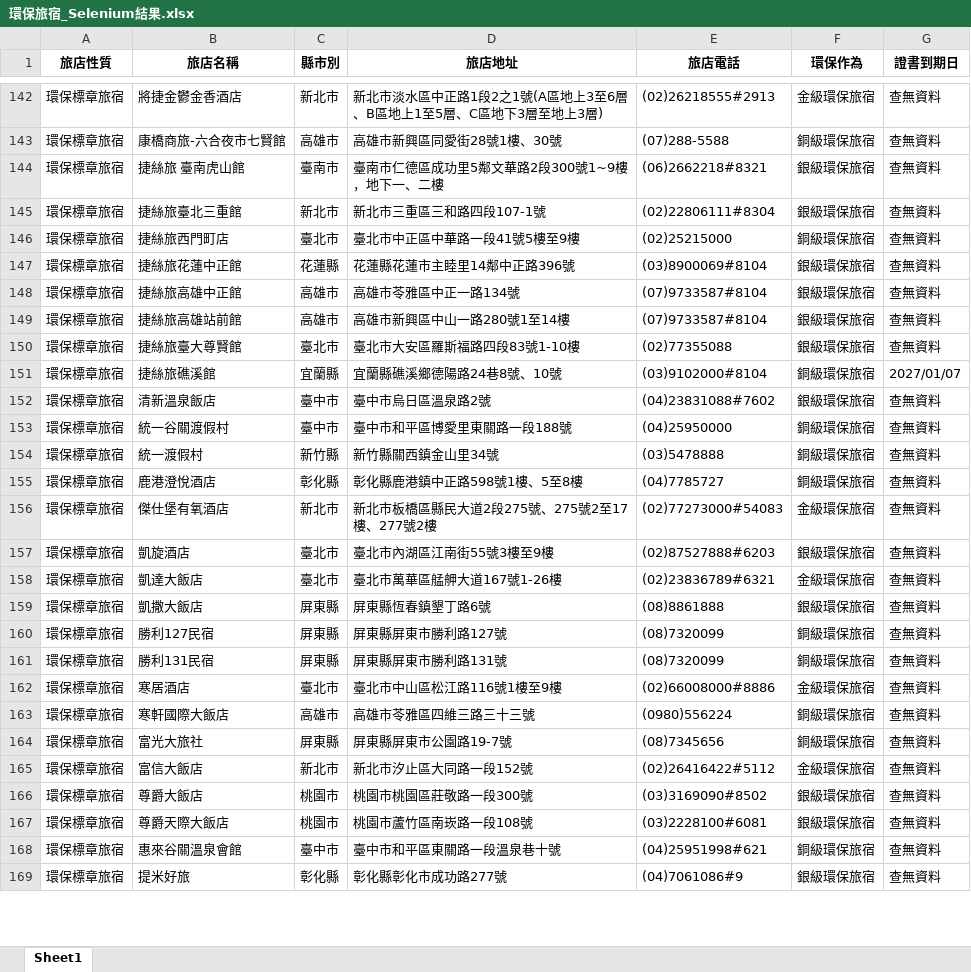
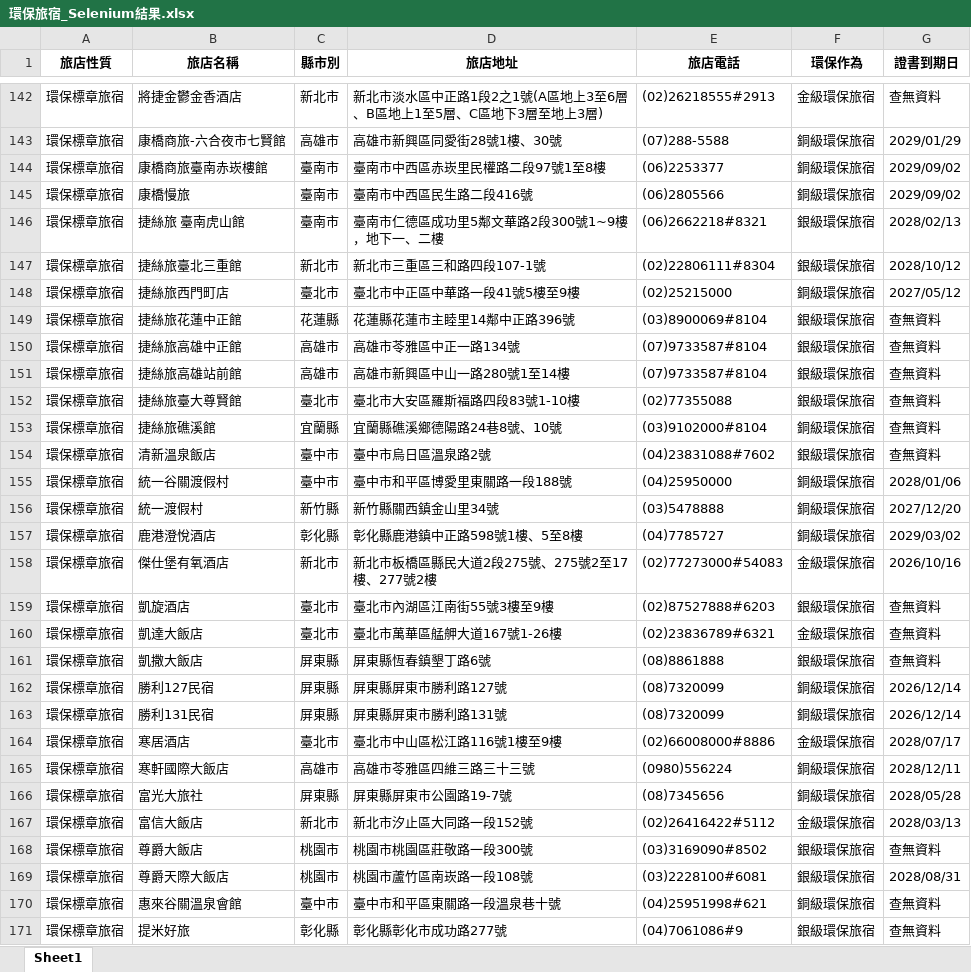
Before and after one commit to SealevelKID/greenlife, an Excel workbook: 環保旅宿_Selenium結果.xlsx, sheet Sheet1, drawn as a sheet; only a part is shown, gaps mark what is left out; values as stored, in another font and other column widths than the file's, no borders; addresses are those after the commit; the diff covers the shown part only; the diff names each change by its address in the sheet, - before the commit and + after, or states it on an @@ line.

```diff
--- a/環保旅宿_Selenium結果.xlsx (sheet Sheet1)
+++ b/環保旅宿_Selenium結果.xlsx (sheet Sheet1)
-G143 (證書到期日): 查無資料
+G143 (證書到期日): 2029/01/29
+row 144: 環保標章旅宿 | 康橋商旅臺南赤崁樓館 | 臺南市 | 臺南市中西區赤崁里民權路二段97號1至8樓 | (06)2253377 | 銅級環保旅宿 | 2029/09/02
+row 145: 環保標章旅宿 | 康橋慢旅 | 臺南市 | 臺南市中西區民生路二段416號 | (06)2805566 | 銅級環保旅宿 | 2029/09/02
-G146 (證書到期日): 查無資料
+G146 (證書到期日): 2028/02/13
-G147 (證書到期日): 查無資料
+G147 (證書到期日): 2028/10/12
-G148 (證書到期日): 查無資料
+G148 (證書到期日): 2027/05/12
-G153 (證書到期日): 2027/01/07
+G153 (證書到期日): 查無資料
-G155 (證書到期日): 查無資料
+G155 (證書到期日): 2028/01/06
-G156 (證書到期日): 查無資料
+G156 (證書到期日): 2027/12/20
-G157 (證書到期日): 查無資料
+G157 (證書到期日): 2029/03/02
-G158 (證書到期日): 查無資料
+G158 (證書到期日): 2026/10/16
-G162:G163 (證書到期日): 查無資料
+G162:G163 (證書到期日): 2026/12/14
-G164 (證書到期日): 查無資料
+G164 (證書到期日): 2028/07/17
-G165 (證書到期日): 查無資料
+G165 (證書到期日): 2028/12/11
-G166 (證書到期日): 查無資料
+G166 (證書到期日): 2028/05/28
-G167 (證書到期日): 查無資料
+G167 (證書到期日): 2028/03/13
-G169 (證書到期日): 查無資料
+G169 (證書到期日): 2028/08/31
```
Also changed, not shown: 3 added rows, 3 removed rows and 96 edited cells elsewhere in this sheet, 4 other files.
